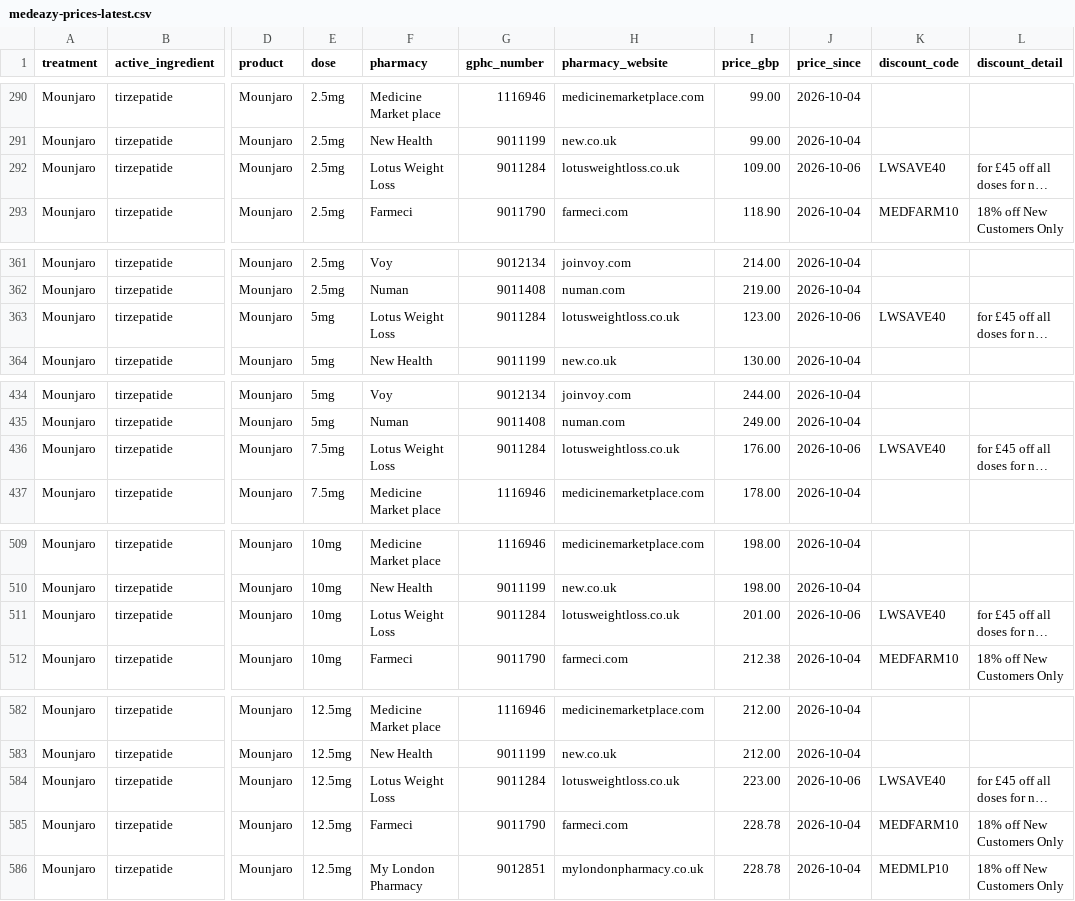
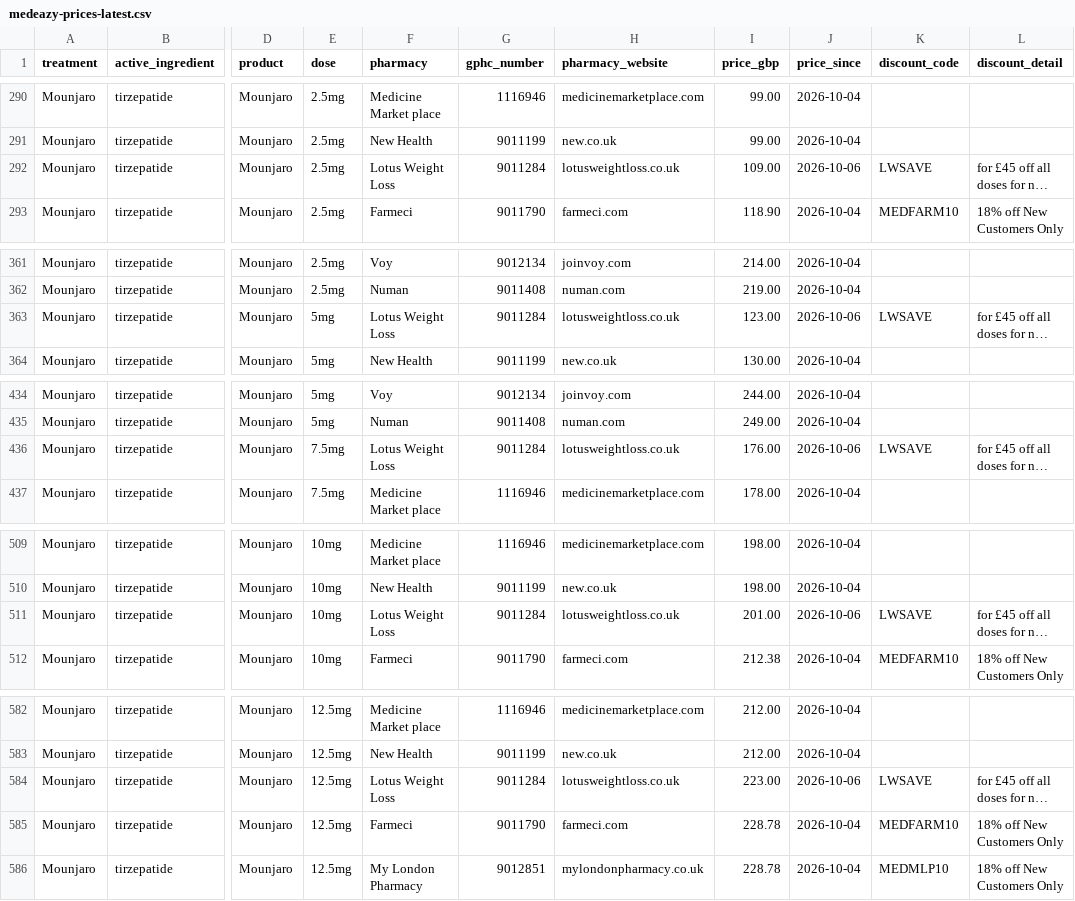
Before and after one commit to MedEazy2026/medeazy-price-data, a CSV file: docs/medeazy-prices-latest.csv, drawn as a sheet; only a part is shown, gaps mark what is left out; long unchanged cells end in …; the diff covers the shown part only; the diff names each change by its address in the sheet, - before the commit and + after, or states it on an @@ line.

Commit message:
Price data update 2026-10-28T19:59Z

```diff
--- a/docs/medeazy-prices-latest.csv
+++ b/docs/medeazy-prices-latest.csv
-K292 (discount_code): LWSAVE40
+K292 (discount_code): LWSAVE
-K363 (discount_code): LWSAVE40
+K363 (discount_code): LWSAVE
-K436 (discount_code): LWSAVE40
+K436 (discount_code): LWSAVE
-K511 (discount_code): LWSAVE40
+K511 (discount_code): LWSAVE
-K584 (discount_code): LWSAVE40
+K584 (discount_code): LWSAVE
```
Also changed, not shown: 11 edited cells elsewhere in this file.
